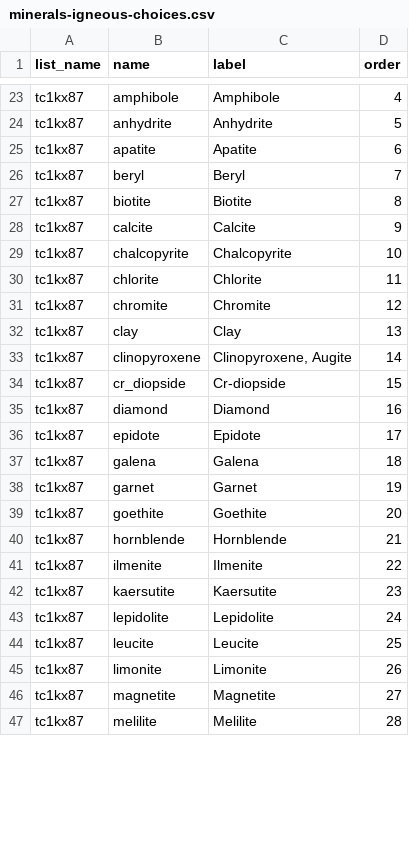
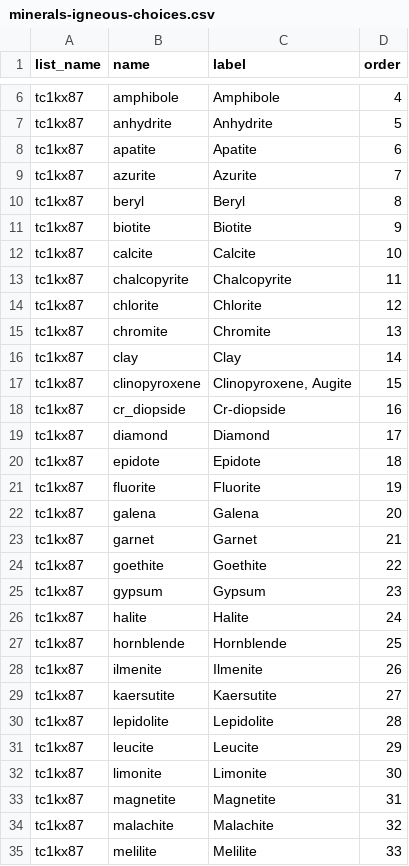
Before and after one commit to StraboSpot/strabo-mobile, a CSV file: www/app/data-models/minerals-igneous-choices.csv, drawn as a sheet; only a part is shown, gaps mark what is left out; the diff covers the shown part only.

Commit message:
Minerals: updated list and eslint changes with quotes

```diff
--- a/www/app/data-models/minerals-igneous-choices.csv
+++ b/www/app/data-models/minerals-igneous-choices.csv
@@ -25,23 +8,28 @@ tc1kx87,anhydrite,Anhydrite,5
 tc1kx87,apatite,Apatite,6
-tc1kx87,beryl,Beryl,7
-tc1kx87,biotite,Biotite,8
-tc1kx87,calcite,Calcite,9
-tc1kx87,chalcopyrite,Chalcopyrite,10
-tc1kx87,chlorite,Chlorite,11
-tc1kx87,chromite,Chromite,12
-tc1kx87,clay,Clay,13
-tc1kx87,clinopyroxene,"Clinopyroxene, Augite",14
-tc1kx87,cr_diopside,Cr-diopside,15
-tc1kx87,diamond,Diamond,16
-tc1kx87,epidote,Epidote,17
-tc1kx87,galena,Galena,18
-tc1kx87,garnet,Garnet,19
-tc1kx87,goethite,Goethite,20
-tc1kx87,hornblende,Hornblende,21
-tc1kx87,ilmenite,Ilmenite,22
-tc1kx87,kaersutite,Kaersutite,23
-tc1kx87,lepidolite,Lepidolite,24
-tc1kx87,leucite,Leucite,25
-tc1kx87,limonite,Limonite,26
-tc1kx87,magnetite,Magnetite,27
-tc1kx87,melilite,Melilite,28
+tc1kx87,azurite,Azurite,7
+tc1kx87,beryl,Beryl,8
+tc1kx87,biotite,Biotite,9
+tc1kx87,calcite,Calcite,10
+tc1kx87,chalcopyrite,Chalcopyrite,11
+tc1kx87,chlorite,Chlorite,12
+tc1kx87,chromite,Chromite,13
+tc1kx87,clay,Clay,14
+tc1kx87,clinopyroxene,"Clinopyroxene, Augite",15
+tc1kx87,cr_diopside,Cr-diopside,16
+tc1kx87,diamond,Diamond,17
+tc1kx87,epidote,Epidote,18
+tc1kx87,fluorite,Fluorite,19
+tc1kx87,galena,Galena,20
+tc1kx87,garnet,Garnet,21
+tc1kx87,goethite,Goethite,22
+tc1kx87,gypsum,Gypsum,23
+tc1kx87,halite,Halite,24
+tc1kx87,hornblende,Hornblende,25
+tc1kx87,ilmenite,Ilmenite,26
+tc1kx87,kaersutite,Kaersutite,27
+tc1kx87,lepidolite,Lepidolite,28
+tc1kx87,leucite,Leucite,29
+tc1kx87,limonite,Limonite,30
+tc1kx87,magnetite,Magnetite,31
+tc1kx87,malachite,Malachite,32
+tc1kx87,melilite,Melilite,33
```
Also changed, not shown: 1 added row, 17 removed rows and 25 edited cells elsewhere in this file, www/app/data-models/minerals-igneous-all-choices.csv, www/app/data-models/minerals-igneous-all-survey.csv, 4 other files.
